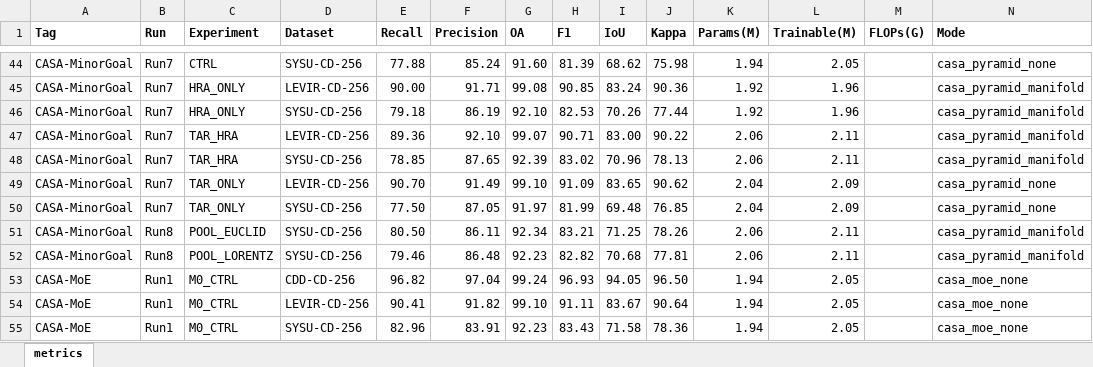
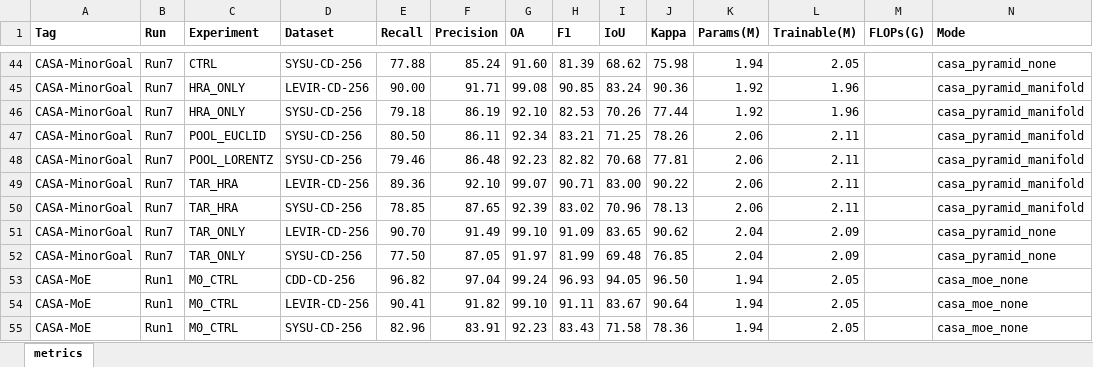
Before and after one commit to YuqiWang-code/CASA-CD, an Excel workbook: docs/experiment_metrics.xlsx, sheet metrics, drawn as a sheet; only a part is shown, gaps mark what is left out; values as stored, in another font and other column widths than the file's, no borders; removed rows and columns are numbered as before the commit, all else as after; the diff names each change by its address in the sheet, - before the commit and + after, or states it on an @@ line.

```diff
--- a/docs/experiment_metrics.xlsx (sheet metrics)
+++ b/docs/experiment_metrics.xlsx (sheet metrics)
+row 47: CASA-MinorGoal | Run7 | POOL_EUCLID | SYSU-CD-256 | 80.50 | 86.11 | 92.34 | 83.21 | 71.25 | 78.26 | 2.06 | 2.11 |  | casa_pyramid_manifold
+row 48: CASA-MinorGoal | Run7 | POOL_LORENTZ | SYSU-CD-256 | 79.46 | 86.48 | 92.23 | 82.82 | 70.68 | 77.81 | 2.06 | 2.11 |  | casa_pyramid_manifold
-row 51: CASA-MinorGoal | Run8 | POOL_EUCLID | SYSU-CD-256 | 80.50 | 86.11 | 92.34 | 83.21 | 71.25 | 78.26 | 2.06 | 2.11 |  | casa_pyramid_manifold
-row 52: CASA-MinorGoal | Run8 | POOL_LORENTZ | SYSU-CD-256 | 79.46 | 86.48 | 92.23 | 82.82 | 70.68 | 77.81 | 2.06 | 2.11 |  | casa_pyramid_manifold
```
Also changed, not shown: 7 other files.
